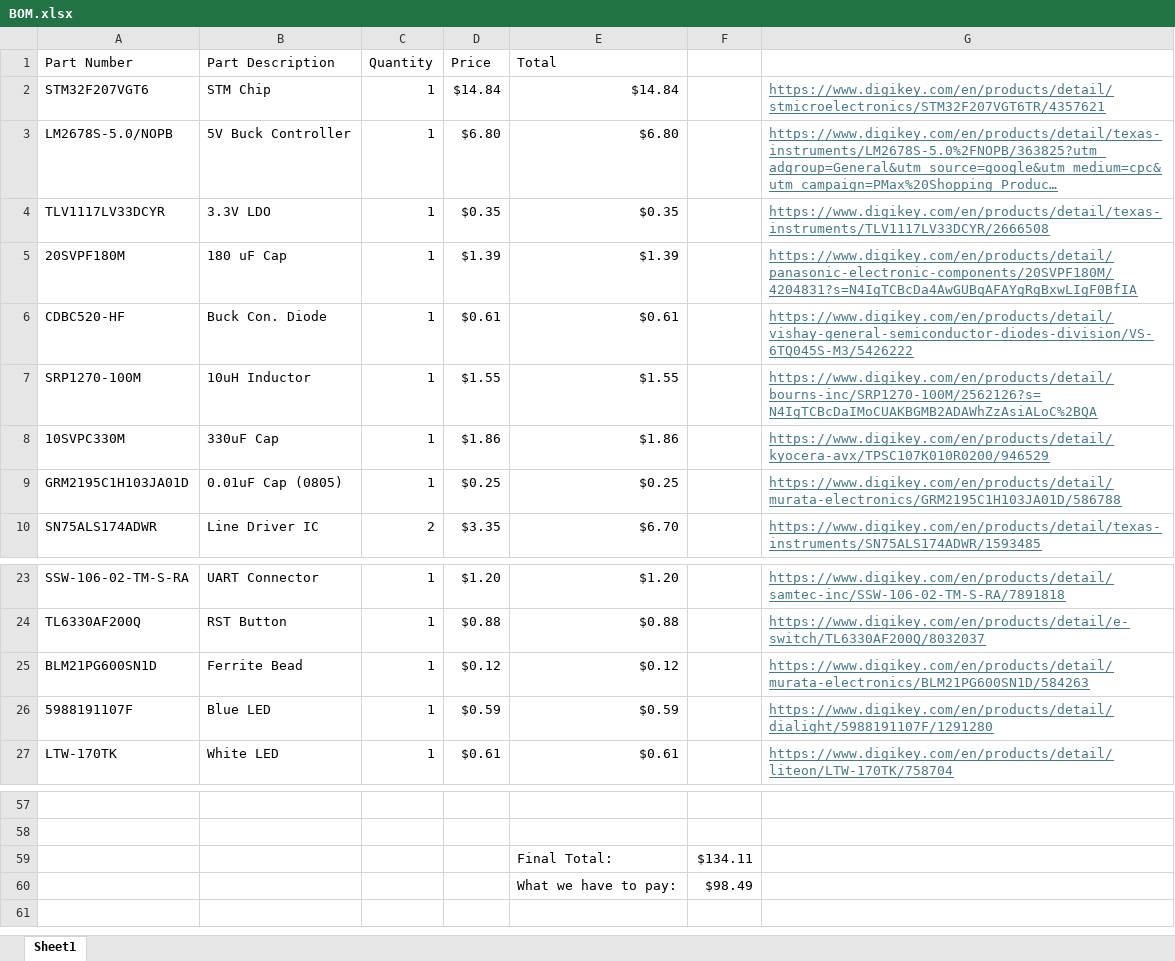
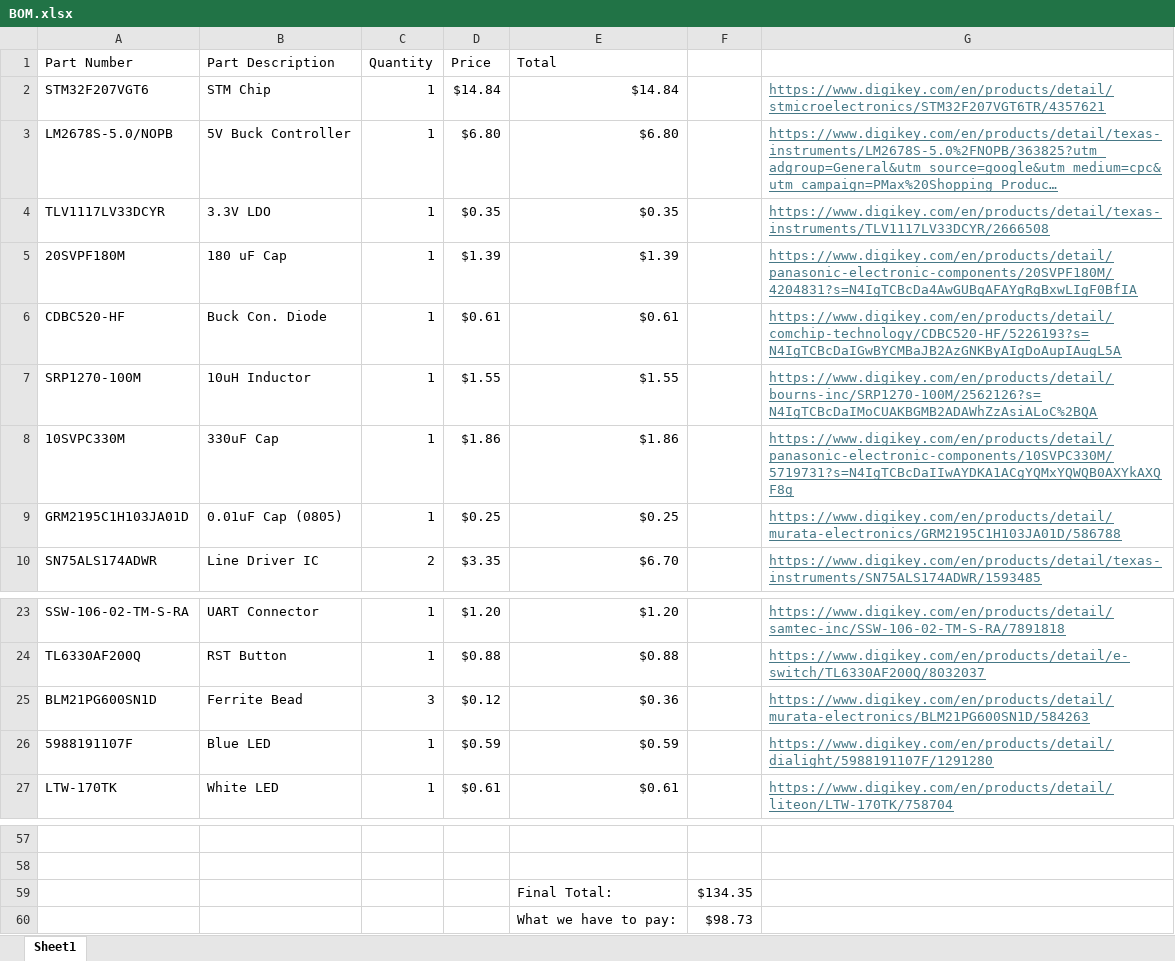
Before and after one commit to CarlosACJ55/DodgeBot, an Excel workbook: design/electronics/BOM.xlsx, sheet Sheet1, drawn as a sheet; only a part is shown, gaps mark what is left out; long unchanged cells end in …; values as stored, in another font and other column widths than the file's, no borders; the diff names each change by its address in the sheet, - before the commit and + after, or states it on an @@ line.

Commit message:
Updated BOM with updated part quantities

```diff
--- a/design/electronics/BOM.xlsx (sheet Sheet1)
+++ b/design/electronics/BOM.xlsx (sheet Sheet1)
-G6: https://www.digikey.com/en/products/detail/vishay-general-semiconductor-diodes-division/VS-6TQ045S-M3/5426222
+G6: https://www.digikey.com/en/products/detail/comchip-technology/CDBC520-HF/5226193?s=N4IgTCBcDaIGwBYCMBaJB2AzGNKByAIgDoAupIAugL5A
-G8: https://www.digikey.com/en/products/detail/kyocera-avx/TPSC107K010R0200/946529
+G8: https://www.digikey.com/en/products/detail/panasonic-electronic-components/10SVPC330M/5719731?s=N4IgTCBcDaIIwAYDKA1ACgYQMxYQWQB0AXYkAXQF8g
-C25 (Quantity): 1
+C25 (Quantity): 3
-E25 (Total): $0.12
+E25 (Total): $0.36
-F59: $134.11
+F59: $134.35
-F60: $98.49
+F60: $98.73
```
